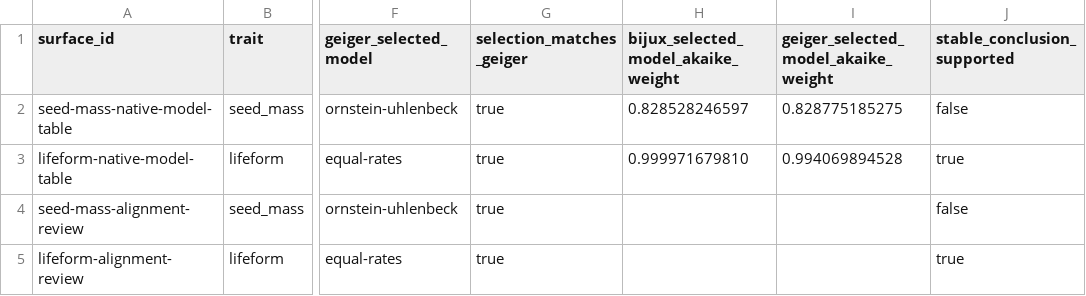
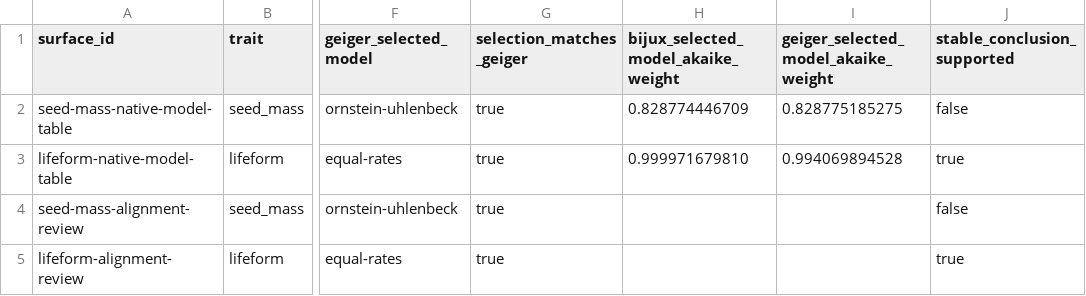
Before and after one commit to bijux/bijux-phylogenetics, a TSV file: packages/bijux-phylogenetics/src/bijux_phylogenetics/resources/benchmarks/real_dataset_macroevolution/expected/benchmark-summary.tsv, drawn as a sheet; only a part is shown, gaps mark what is left out; the diff names each change by its address in the sheet, - before the commit and + after, or states it on an @@ line.

```diff
--- a/packages/bijux-phylogenetics/src/bijux_phylogenetics/resources/benchmarks/real_dataset_macroevolution/expected/benchmark-summary.tsv
+++ b/packages/bijux-phylogenetics/src/bijux_phylogenetics/resources/benchmarks/real_dataset_macroevolution/expected/benchmark-summary.tsv
-H2: 0.828528246597
+H2: 0.828774446709
```
Also changed, not shown: packages/bijux-phylogenetics/src/bijux_phylogenetics/resources/benchmarks/real_dataset_macroevolution/expected/geiger-parity.tsv, packages/bijux-phylogenetics/src/bijux_phylogenetics/resources/benchmarks/real_dataset_macroevolution/expected/model-table.tsv, 2 other files.
